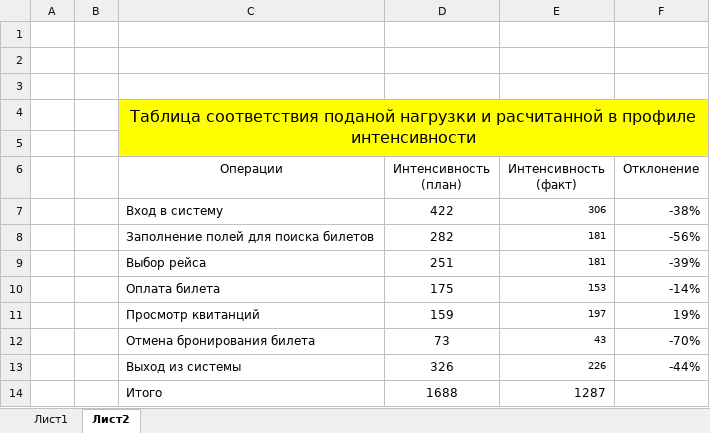
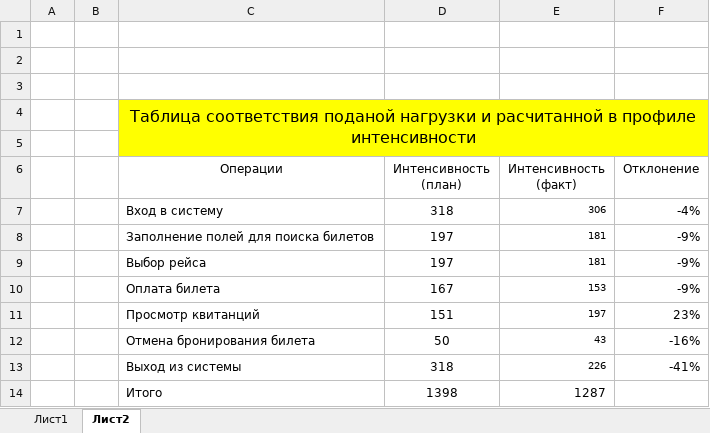
Before and after one commit to Aleksandr095/-, an Excel workbook: Документация/Профиль.xlsx, sheet Лист2, drawn as a sheet; values as stored, in another font and other column widths than the file's, no borders; the diff names each change by its address in the sheet, - before the commit and + after, or states it on an @@ line.

```diff
--- a/Документация/Профиль.xlsx (sheet Лист2)
+++ b/Документация/Профиль.xlsx (sheet Лист2)
-D7 (Интенсивность (план)): 422
+D7 (Интенсивность (план)): 318
-F7 (Отклонение): -38%
+F7 (Отклонение): -4%
-D8 (Интенсивность (план)): 282
+D8 (Интенсивность (план)): 197
-F8 (Отклонение): -56%
+F8 (Отклонение): -9%
-D9 (Интенсивность (план)): 251
+D9 (Интенсивность (план)): 197
-F9 (Отклонение): -39%
+F9 (Отклонение): -9%
-D10 (Интенсивность (план)): 175
+D10 (Интенсивность (план)): 167
-F10 (Отклонение): -14%
+F10 (Отклонение): -9%
-D11 (Интенсивность (план)): 159
+D11 (Интенсивность (план)): 151
-F11 (Отклонение): 19%
+F11 (Отклонение): 23%
-D12 (Интенсивность (план)): 73
+D12 (Интенсивность (план)): 50
-F12 (Отклонение): -70%
+F12 (Отклонение): -16%
-D13 (Интенсивность (план)): 326
+D13 (Интенсивность (план)): 318
-F13 (Отклонение): -44%
+F13 (Отклонение): -41%
-D14 (Интенсивность (план)): 1688
+D14 (Интенсивность (план)): 1398
```
Also changed, not shown: sheet Лист1, 12 other files.
